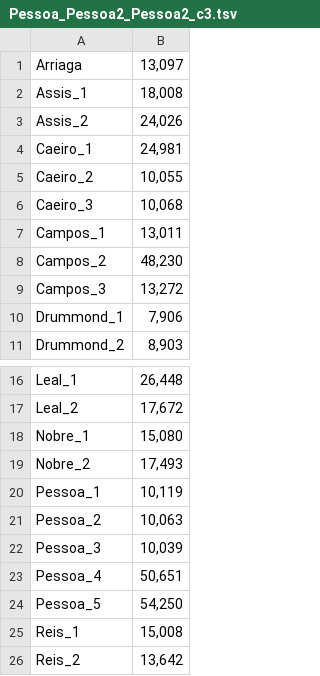
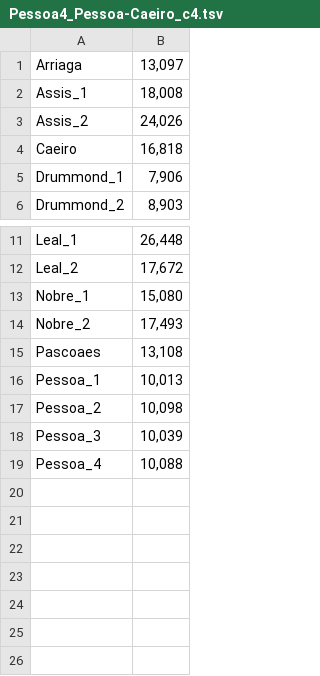
Before and after one commit to DanilSko/hackingstylometry, a TSV file: experiment3_pessoa_and_single_heteronym_samples/text_sizes/Pessoa4_Pessoa-Caeiro_c4.tsv (was experiment2_pessoa_and_other_poets/text_sizes/Pessoa_Pessoa2_Pessoa2_c3.tsv), drawn as a sheet; only a part is shown, gaps mark what is left out.

Commit message:
updating text sizes after 2nd revision (updated Pessoa experiment)

```diff
--- a/experiment2_pessoa_and_other_poets/text_sizes/Pessoa_Pessoa2_Pessoa2_c3.tsv
+++ b/experiment3_pessoa_and_single_heteronym_samples/text_sizes/Pessoa4_Pessoa-Caeiro_c4.tsv
@@ -3,8 +3,3 @@ Assis_1	18,008
 Assis_2	24,026
-Caeiro_1	24,981
-Caeiro_2	10,055
-Caeiro_3	10,068
-Campos_1	13,011
-Campos_2	48,230
-Campos_3	13,272
+Caeiro	16,818
 Drummond_1	7,906
@@ -19,8 +14,6 @@ Nobre_1	15,080
 Nobre_2	17,493
-Pessoa_1	10,119
-Pessoa_2	10,063
+Pascoaes	13,108
+Pessoa_1	10,013
+Pessoa_2	10,098
 Pessoa_3	10,039
-Pessoa_4	50,651
-Pessoa_5	54,250
-Reis_1	15,008
-Reis_2	13,642
+Pessoa_4	10,088
```
Also changed, not shown: experiment2_pessoa_and_other_poets/text_sizes/Pessoa2_Pessoa2_c0.tsv, experiment2_pessoa_and_other_poets/text_sizes/Pessoa2_Pessoa2_c1.tsv, 27 other files.
